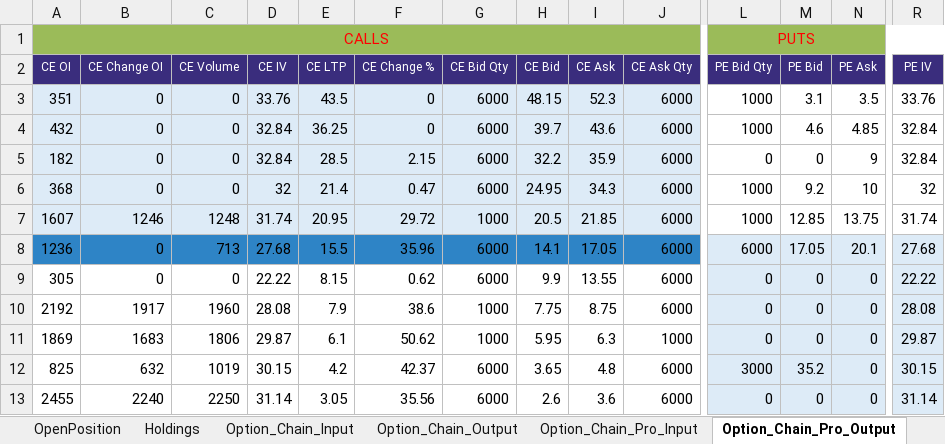
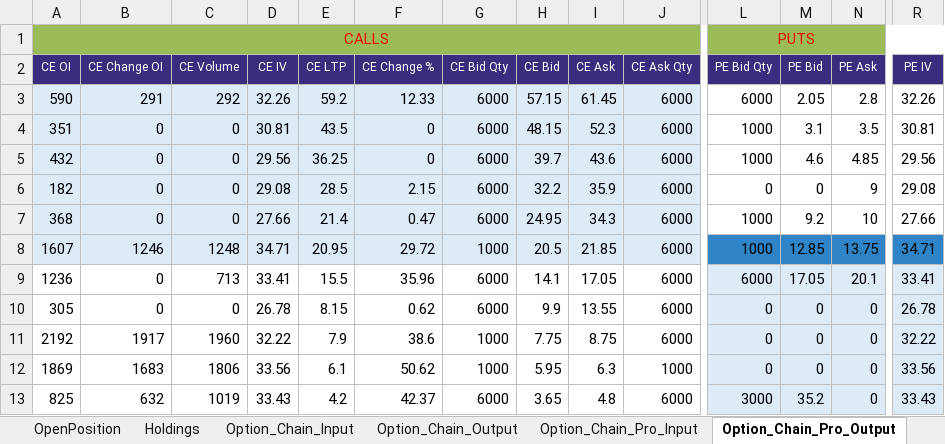
Before and after one commit to ferozmd53/VII_CLASS, an Excel workbook: VII_CLASS.xlsm, sheet Option_Chain_Pro_Output, drawn as a sheet; only a part is shown, gaps mark what is left out; values as stored, in another font and other column widths than the file's, no borders; removed rows and columns are numbered as before the commit, all else as after; rows hold the shown columns only; the diff covers the shown part only; the diff names each change by its address in the sheet, - before the commit and + after, or states it on an @@ line.

```diff
--- a/VII_CLASS.xlsm (sheet Option_Chain_Pro_Output)
+++ b/VII_CLASS.xlsm (sheet Option_Chain_Pro_Output)
+row 3: 590 | 291 | 292 | 32.26 | 59.2 | 12.33 | 6000 | 57.15 | 61.45 | 6000 | 6000 | 2.05 | 2.8 | 32.26
-D4 (CE IV): 33.76
+D4 (CE IV): 30.81
-R4 (PE IV): 33.76
+R4 (PE IV): 30.81
-D5 (CE IV): 32.84
+D5 (CE IV): 29.56
-R5 (PE IV): 32.84
+R5 (PE IV): 29.56
-D6 (CE IV): 32.84
+D6 (CE IV): 29.08
-R6 (PE IV): 32.84
+R6 (PE IV): 29.08
-D7 (CE IV): 32
+D7 (CE IV): 27.66
-R7 (PE IV): 32
+R7 (PE IV): 27.66
-D8 (CE IV): 31.74
+D8 (CE IV): 34.71
-L8:R8 fill: none
+L8:R8 fill: #2E84C6
-R8 (PE IV): 31.74
+R8 (PE IV): 34.71
-A9:J9 fill: #2E84C6
+A9:J9 fill: none
-D9 (CE IV): 27.68
+D9 (CE IV): 33.41
-R9 (PE IV): 27.68
+R9 (PE IV): 33.41
-D10 (CE IV): 22.22
+D10 (CE IV): 26.78
-R10 (PE IV): 22.22
+R10 (PE IV): 26.78
-D11 (CE IV): 28.08
+D11 (CE IV): 32.22
-R11 (PE IV): 28.08
+R11 (PE IV): 32.22
-D12 (CE IV): 29.87
+D12 (CE IV): 33.56
-R12 (PE IV): 29.87
+R12 (PE IV): 33.56
-D13 (CE IV): 30.15
+D13 (CE IV): 33.43
-R13 (PE IV): 30.15
+R13 (PE IV): 33.43
-row 13: 2455 | 2240 | 2250 | 31.14 | 3.05 | 35.56 | 6000 | 2.6 | 3.6 | 6000 | 0 | 0 | 0 | 31.14
```
Also changed, not shown: cell formats elsewhere in this sheet, sheet Option_Chain_Output, sheet LIVE_TRADE, sheet OrderBook, sheet WEEKLY_DATA, sheet Option_Chain_Input, sheet Option_Chain_Pro_Input, 1 more sheet, other sheet tabs.
